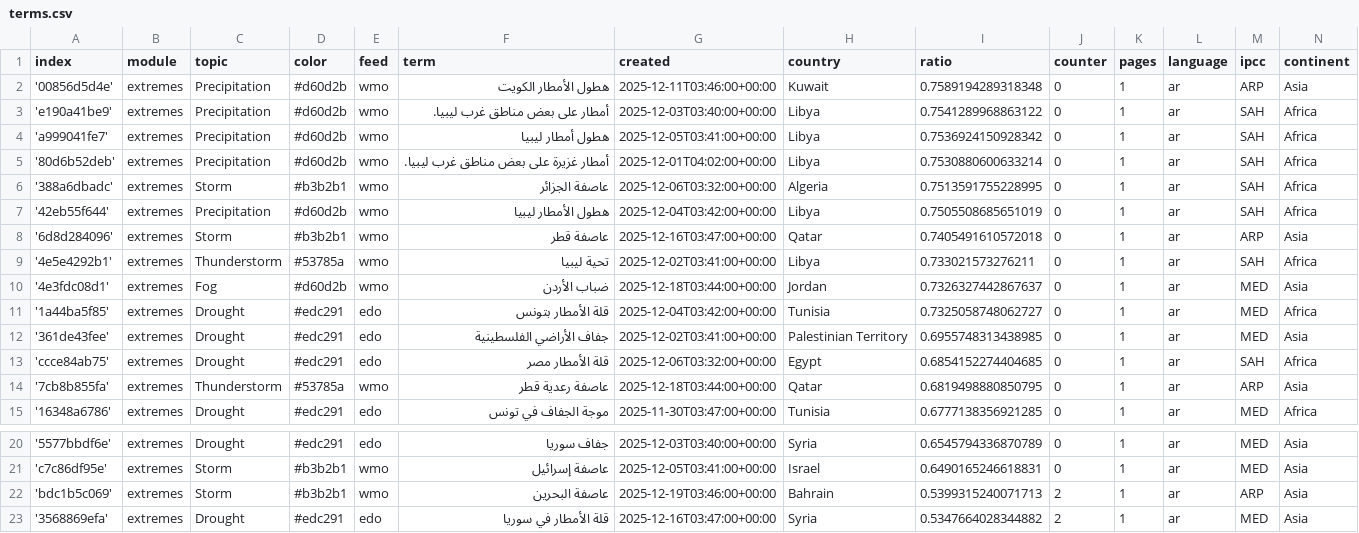
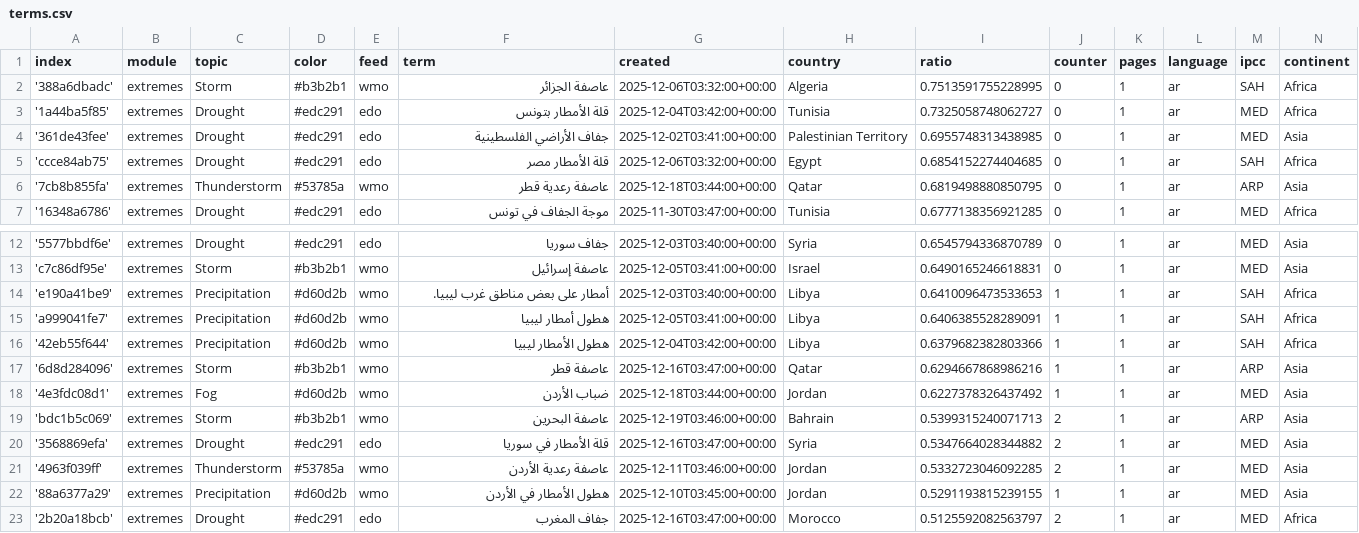
Before and after one commit to MarcoL95-News25/ArabianExtremes, a CSV file: terms.csv, drawn as a sheet; only a part is shown, gaps mark what is left out; the shorter side is filled out with more unchanged rows.

Commit message:
Commit from GitHub Actions (harvest:0.0)

```diff
--- a/terms.csv
+++ b/terms.csv
@@ -1,11 +1,3 @@
 index,module,topic,color,feed,term,created,country,ratio,counter,pages,language,ipcc,continent
-'00856d5d4e',extremes,Precipitation,#d60d2b,wmo,هطول الأمطار الكويت,2025-12-11T03:46:00+00:00,Kuwait,0.7589194289318348,0,1,ar,ARP,Asia
-'e190a41be9',extremes,Precipitation,#d60d2b,wmo,أمطار على بعض مناطق غرب ليبيا.,2025-12-03T03:40:00+00:00,Libya,0.7541289968863122,0,1,ar,SAH,Africa
-'a999041fe7',extremes,Precipitation,#d60d2b,wmo,هطول أمطار ليبيا,2025-12-05T03:41:00+00:00,Libya,0.7536924150928342,0,1,ar,SAH,Africa
-'80d6b52deb',extremes,Precipitation,#d60d2b,wmo,أمطار غزيرة على بعض مناطق غرب ليبيا.,2025-12-01T04:02:00+00:00,Libya,0.7530880600633214,0,1,ar,SAH,Africa
 '388a6dbadc',extremes,Storm,#b3b2b1,wmo,عاصفة الجزائر,2025-12-06T03:32:00+00:00,Algeria,0.7513591755228995,0,1,ar,SAH,Africa
-'42eb55f644',extremes,Precipitation,#d60d2b,wmo,هطول الأمطار ليبيا,2025-12-04T03:42:00+00:00,Libya,0.7505508685651019,0,1,ar,SAH,Africa
-'6d8d284096',extremes,Storm,#b3b2b1,wmo,عاصفة قطر,2025-12-16T03:47:00+00:00,Qatar,0.7405491610572018,0,1,ar,ARP,Asia
-'4e5e4292b1',extremes,Thunderstorm,#53785a,wmo,تحية ليبيا,2025-12-02T03:41:00+00:00,Libya,0.733021573276211,0,1,ar,SAH,Africa
-'4e3fdc08d1',extremes,Fog,#d60d2b,wmo,ضباب الأردن,2025-12-18T03:44:00+00:00,Jordan,0.7326327442867637,0,1,ar,MED,Asia
 '1a44ba5f85',extremes,Drought,#edc291,edo,قلة الأمطار بتونس,2025-12-04T03:42:00+00:00,Tunisia,0.7325058748062727,0,1,ar,MED,Africa
@@ -21,2 +13,7 @@ index,module,topic,color,feed,term,created,country,ratio,counter,pages,language,
 'c7c86df95e',extremes,Storm,#b3b2b1,wmo,عاصفة إسرائيل,2025-12-05T03:41:00+00:00,Israel,0.6490165246618831,0,1,ar,MED,Asia
+'e190a41be9',extremes,Precipitation,#d60d2b,wmo,أمطار على بعض مناطق غرب ليبيا.,2025-12-03T03:40:00+00:00,Libya,0.6410096473533653,1,1,ar,SAH,Africa
+'a999041fe7',extremes,Precipitation,#d60d2b,wmo,هطول أمطار ليبيا,2025-12-05T03:41:00+00:00,Libya,0.6406385528289091,1,1,ar,SAH,Africa
+'42eb55f644',extremes,Precipitation,#d60d2b,wmo,هطول الأمطار ليبيا,2025-12-04T03:42:00+00:00,Libya,0.6379682382803366,1,1,ar,SAH,Africa
+'6d8d284096',extremes,Storm,#b3b2b1,wmo,عاصفة قطر,2025-12-16T03:47:00+00:00,Qatar,0.6294667868986216,1,1,ar,ARP,Asia
+'4e3fdc08d1',extremes,Fog,#d60d2b,wmo,ضباب الأردن,2025-12-18T03:44:00+00:00,Jordan,0.6227378326437492,1,1,ar,MED,Asia
 'bdc1b5c069',extremes,Storm,#b3b2b1,wmo,عاصفة البحرين,2025-12-19T03:46:00+00:00,Bahrain,0.5399315240071713,2,1,ar,ARP,Asia
```
